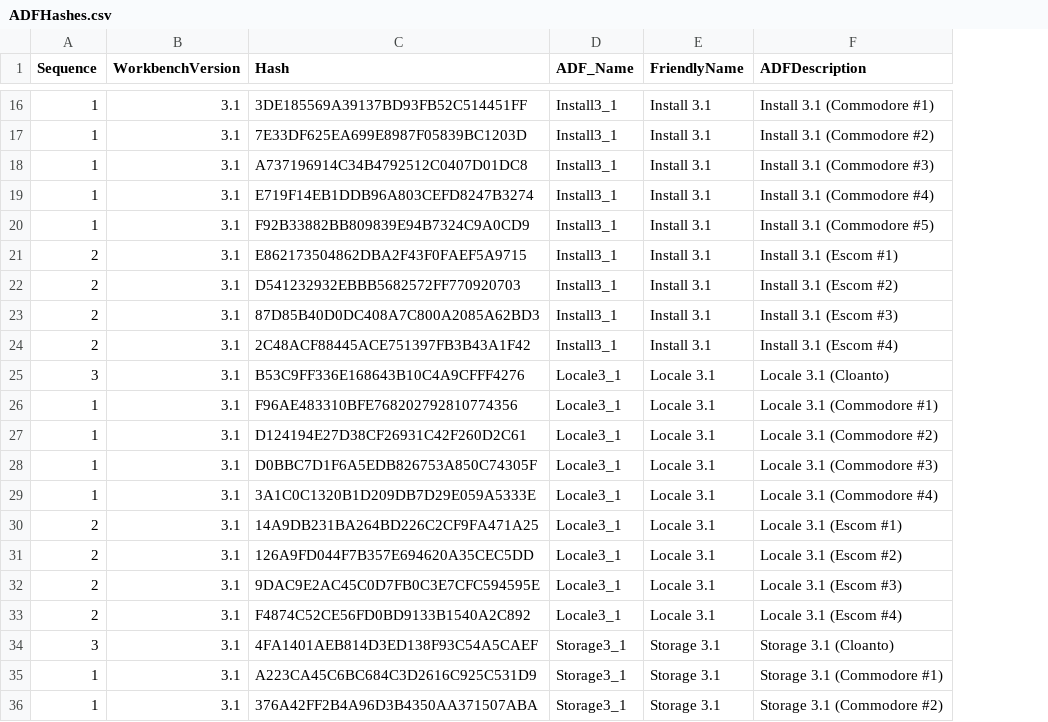
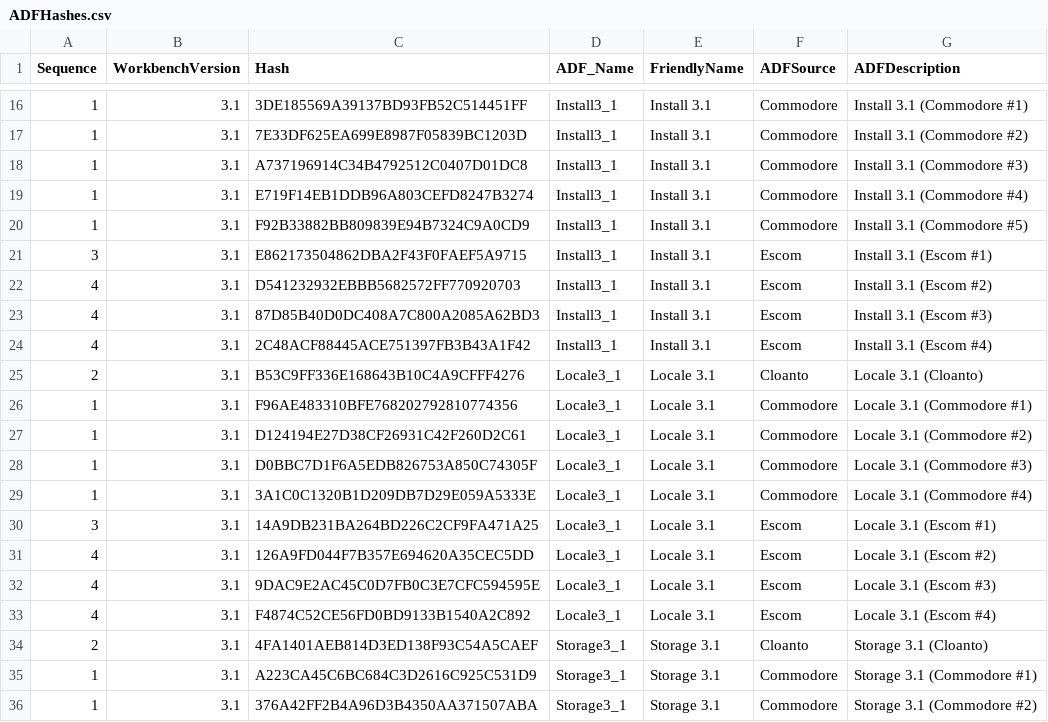
Before and after one commit to mja65/Emu68Imager, a CSV file: InputFiles/ADFHashes.csv, drawn as a sheet; only a part is shown, gaps mark what is left out; the diff covers the shown part only; the diff names each change by its address in the sheet, - before the commit and + after, or states it on an @@ line.

Commit message:
Revised ADF Checking to include additional detail
Added additional detail (source of ADFs, MD5) to user
Deprioritised Escom ADFs for 3.1 so they are selected last
Deprioritised modified versions of Escom ADFs

```diff
--- a/InputFiles/ADFHashes.csv
+++ b/InputFiles/ADFHashes.csv
+column F (ADFSource), rows 16-36: Commodore | Commodore | Commodore | Commodore | Commodore | Escom | Escom | Escom | Escom | Cloanto | Commodore | Commodore | Commodore | Commodore | Escom | Escom | Escom | Escom | Cloanto | Commodore | Commodore
-A21 (Sequence): 2
+A21 (Sequence): 3
-A22:A24 (Sequence): 2
+A22:A24 (Sequence): 4
-A25 (Sequence): 3
+A25 (Sequence): 2
-A30 (Sequence): 2
+A30 (Sequence): 3
-A31:A33 (Sequence): 2
+A31:A33 (Sequence): 4
-A34 (Sequence): 3
+A34 (Sequence): 2
```
Also changed, not shown: 16 edited cells elsewhere in this file, 1 other file.
